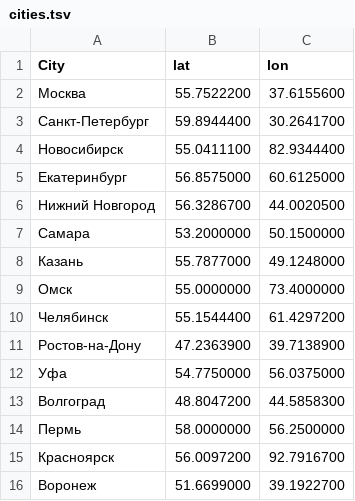
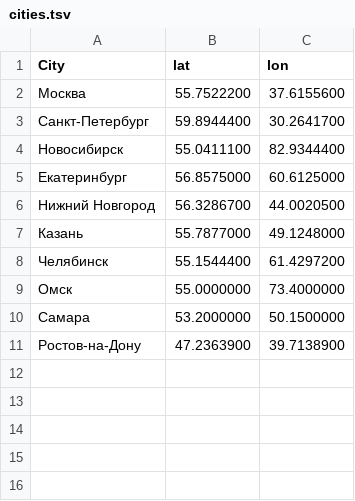
Before and after one commit to VitTuWork/spirt, a TSV file: Choropleth/data/cities.tsv, drawn as a sheet.

```diff
--- a/Choropleth/data/cities.tsv
+++ b/Choropleth/data/cities.tsv
@@ -6,11 +6,6 @@ City	lat	lon
 Нижний Новгород	56.3286700	44.0020500
+Казань	55.7877000	49.1248000
+Челябинск	55.1544400	61.4297200
+Омск	55.0000000	73.4000000
 Самара	53.2000000	50.1500000
-Казань	55.7877000	49.1248000
-Омск	55.0000000	73.4000000
-Челябинск	55.1544400	61.4297200
 Ростов-на-Дону	47.2363900	39.7138900
-Уфа	54.7750000	56.0375000
-Волгоград	48.8047200	44.5858300
-Пермь	58.0000000	56.2500000
-Красноярск	56.0097200	92.7916700
-Воронеж	51.6699000	39.1922700
```
Also changed, not shown: 3 other files.
